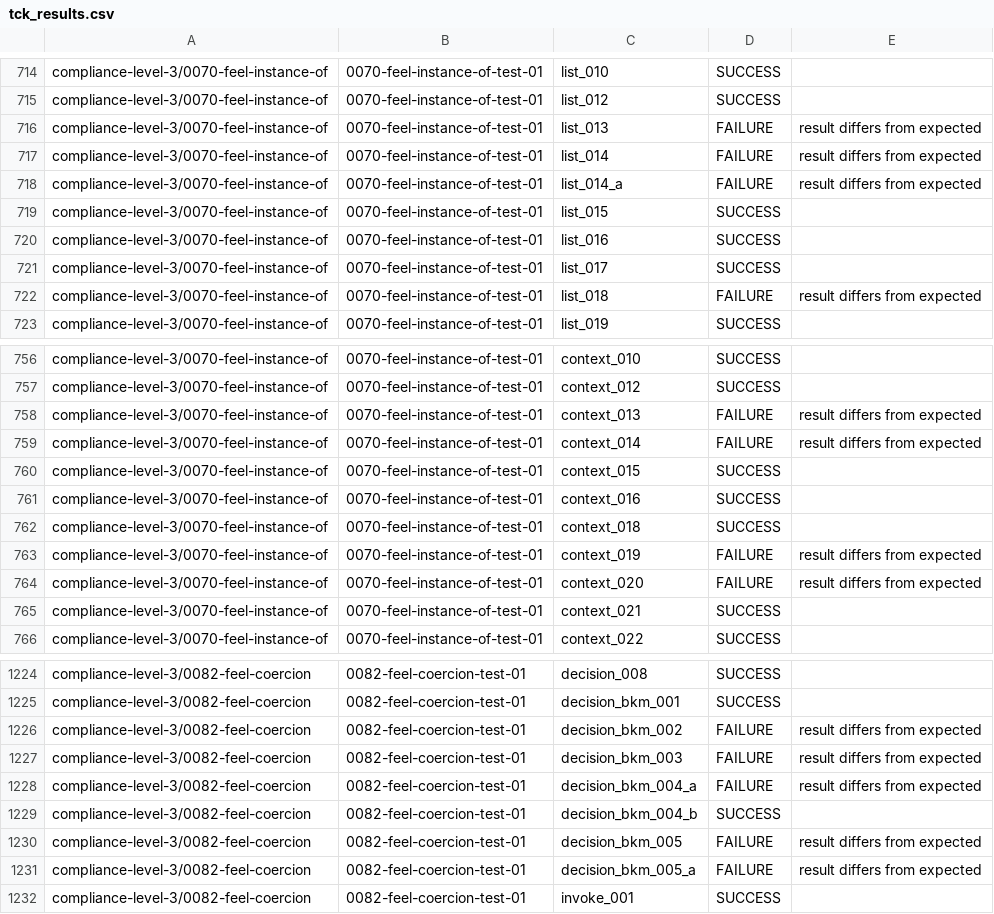
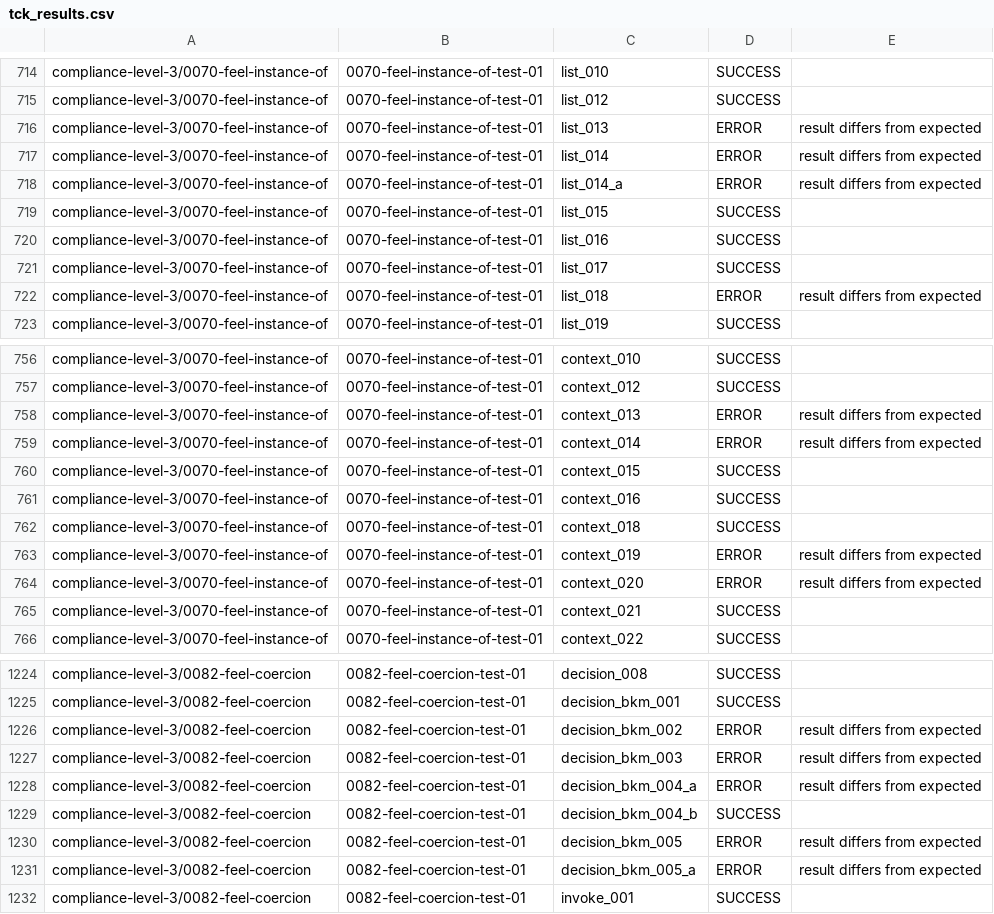
Before and after one commit to dmn-tck/tck, a CSV file: TestResults/DMNTK/0.2.5/tck_results.csv, drawn as a sheet; only a part is shown, gaps mark what is left out; the diff covers the shown part only.

```diff
--- a/TestResults/DMNTK/0.2.5/tck_results.csv
+++ b/TestResults/DMNTK/0.2.5/tck_results.csv
@@ -715,5 +715,5 @@
 "compliance-level-3/0070-feel-instance-of","0070-feel-instance-of-test-01","list_012","SUCCESS",""
-"compliance-level-3/0070-feel-instance-of","0070-feel-instance-of-test-01","list_013","FAILURE","result differs from expected"
-"compliance-level-3/0070-feel-instance-of","0070-feel-instance-of-test-01","list_014","FAILURE","result differs from expected"
-"compliance-level-3/0070-feel-instance-of","0070-feel-instance-of-test-01","list_014_a","FAILURE","result differs from expected"
+"compliance-level-3/0070-feel-instance-of","0070-feel-instance-of-test-01","list_013","ERROR","result differs from expected"
+"compliance-level-3/0070-feel-instance-of","0070-feel-instance-of-test-01","list_014","ERROR","result differs from expected"
+"compliance-level-3/0070-feel-instance-of","0070-feel-instance-of-test-01","list_014_a","ERROR","result differs from expected"
 "compliance-level-3/0070-feel-instance-of","0070-feel-instance-of-test-01","list_015","SUCCESS",""
@@ -721,3 +721,3 @@
 "compliance-level-3/0070-feel-instance-of","0070-feel-instance-of-test-01","list_017","SUCCESS",""
-"compliance-level-3/0070-feel-instance-of","0070-feel-instance-of-test-01","list_018","FAILURE","result differs from expected"
+"compliance-level-3/0070-feel-instance-of","0070-feel-instance-of-test-01","list_018","ERROR","result differs from expected"
 "compliance-level-3/0070-feel-instance-of","0070-feel-instance-of-test-01","list_019","SUCCESS",""
@@ -757,4 +757,4 @@
 "compliance-level-3/0070-feel-instance-of","0070-feel-instance-of-test-01","context_012","SUCCESS",""
-"compliance-level-3/0070-feel-instance-of","0070-feel-instance-of-test-01","context_013","FAILURE","result differs from expected"
-"compliance-level-3/0070-feel-instance-of","0070-feel-instance-of-test-01","context_014","FAILURE","result differs from expected"
+"compliance-level-3/0070-feel-instance-of","0070-feel-instance-of-test-01","context_013","ERROR","result differs from expected"
+"compliance-level-3/0070-feel-instance-of","0070-feel-instance-of-test-01","context_014","ERROR","result differs from expected"
 "compliance-level-3/0070-feel-instance-of","0070-feel-instance-of-test-01","context_015","SUCCESS",""
@@ -762,4 +762,4 @@
 "compliance-level-3/0070-feel-instance-of","0070-feel-instance-of-test-01","context_018","SUCCESS",""
-"compliance-level-3/0070-feel-instance-of","0070-feel-instance-of-test-01","context_019","FAILURE","result differs from expected"
-"compliance-level-3/0070-feel-instance-of","0070-feel-instance-of-test-01","context_020","FAILURE","result differs from expected"
+"compliance-level-3/0070-feel-instance-of","0070-feel-instance-of-test-01","context_019","ERROR","result differs from expected"
+"compliance-level-3/0070-feel-instance-of","0070-feel-instance-of-test-01","context_020","ERROR","result differs from expected"
 "compliance-level-3/0070-feel-instance-of","0070-feel-instance-of-test-01","context_021","SUCCESS",""
@@ -1225,8 +1225,8 @@
 "compliance-level-3/0082-feel-coercion","0082-feel-coercion-test-01","decision_bkm_001","SUCCESS",""
-"compliance-level-3/0082-feel-coercion","0082-feel-coercion-test-01","decision_bkm_002","FAILURE","result differs from expected"
-"compliance-level-3/0082-feel-coercion","0082-feel-coercion-test-01","decision_bkm_003","FAILURE","result differs from expected"
-"compliance-level-3/0082-feel-coercion","0082-feel-coercion-test-01","decision_bkm_004_a","FAILURE","result differs from expected"
+"compliance-level-3/0082-feel-coercion","0082-feel-coercion-test-01","decision_bkm_002","ERROR","result differs from expected"
+"compliance-level-3/0082-feel-coercion","0082-feel-coercion-test-01","decision_bkm_003","ERROR","result differs from expected"
+"compliance-level-3/0082-feel-coercion","0082-feel-coercion-test-01","decision_bkm_004_a","ERROR","result differs from expected"
 "compliance-level-3/0082-feel-coercion","0082-feel-coercion-test-01","decision_bkm_004_b","SUCCESS",""
-"compliance-level-3/0082-feel-coercion","0082-feel-coercion-test-01","decision_bkm_005","FAILURE","result differs from expected"
-"compliance-level-3/0082-feel-coercion","0082-feel-coercion-test-01","decision_bkm_005_a","FAILURE","result differs from expected"
+"compliance-level-3/0082-feel-coercion","0082-feel-coercion-test-01","decision_bkm_005","ERROR","result differs from expected"
+"compliance-level-3/0082-feel-coercion","0082-feel-coercion-test-01","decision_bkm_005_a","ERROR","result differs from expected"
 "compliance-level-3/0082-feel-coercion","0082-feel-coercion-test-01","invoke_001","SUCCESS",""
```
Also changed, not shown: 7 edited cells elsewhere in this file.
